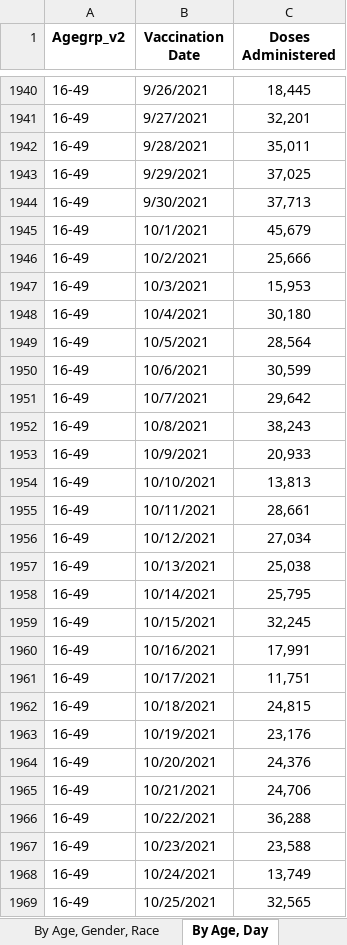
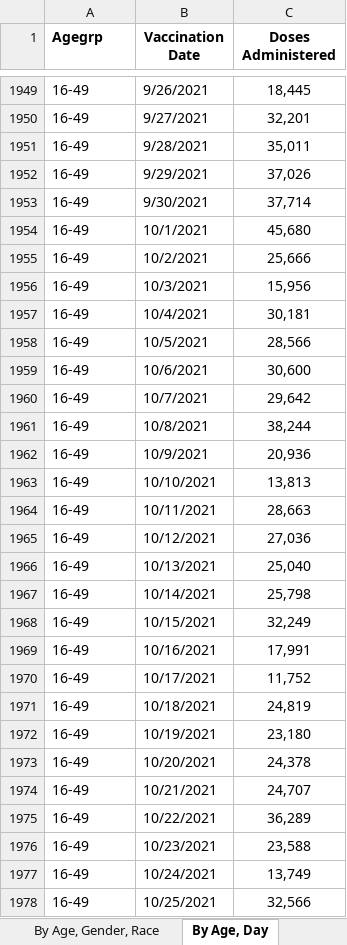
Before and after one commit to Dotdash-Data-Journalism/2021_2022_VWH_covid_worst_10th_percentile, an Excel workbook: data/COVID-19 Vaccine Data by County.xlsx, sheet By Age, Day, drawn as a sheet; only a part is shown, gaps mark what is left out; values as stored, in another font and other column widths than the file's, no borders; addresses are those after the commit; the diff covers the shown part only; the diff names each change by its address in the sheet, - before the commit and + after, or states it on an @@ line.

```diff
--- a/data/COVID-19 Vaccine Data by County.xlsx (sheet By Age, Day)
+++ b/data/COVID-19 Vaccine Data by County.xlsx (sheet By Age, Day)
-A1: Agegrp_v2
+A1: Agegrp
-C1952 (Doses Administered): 37,025
+C1952 (Doses Administered): 37,026
-C1953 (Doses Administered): 37,713
+C1953 (Doses Administered): 37,714
-C1954 (Doses Administered): 45,679
+C1954 (Doses Administered): 45,680
-C1956 (Doses Administered): 15,953
+C1956 (Doses Administered): 15,956
-C1957 (Doses Administered): 30,180
+C1957 (Doses Administered): 30,181
-C1958 (Doses Administered): 28,564
+C1958 (Doses Administered): 28,566
-C1959 (Doses Administered): 30,599
+C1959 (Doses Administered): 30,600
-C1961 (Doses Administered): 38,243
+C1961 (Doses Administered): 38,244
-C1962 (Doses Administered): 20,933
+C1962 (Doses Administered): 20,936
-C1964 (Doses Administered): 28,661
+C1964 (Doses Administered): 28,663
-C1965 (Doses Administered): 27,034
+C1965 (Doses Administered): 27,036
-C1966 (Doses Administered): 25,038
+C1966 (Doses Administered): 25,040
-C1967 (Doses Administered): 25,795
+C1967 (Doses Administered): 25,798
-C1968 (Doses Administered): 32,245
+C1968 (Doses Administered): 32,249
-C1970 (Doses Administered): 11,751
+C1970 (Doses Administered): 11,752
-C1971 (Doses Administered): 24,815
+C1971 (Doses Administered): 24,819
-C1972 (Doses Administered): 23,176
+C1972 (Doses Administered): 23,180
-C1973 (Doses Administered): 24,376
+C1973 (Doses Administered): 24,378
-C1974 (Doses Administered): 24,706
+C1974 (Doses Administered): 24,707
-C1975 (Doses Administered): 36,288
+C1975 (Doses Administered): 36,289
-C1978 (Doses Administered): 32,565
+C1978 (Doses Administered): 32,566
```
Also changed, not shown: 23 added rows and 1373 edited cells elsewhere in this sheet, sheet By County, Age, sheet By County, Race, sheet By Vaccination Date, sheet By County, sheet By Age, Gender, Race, sheet About the Data, 1 other file.
